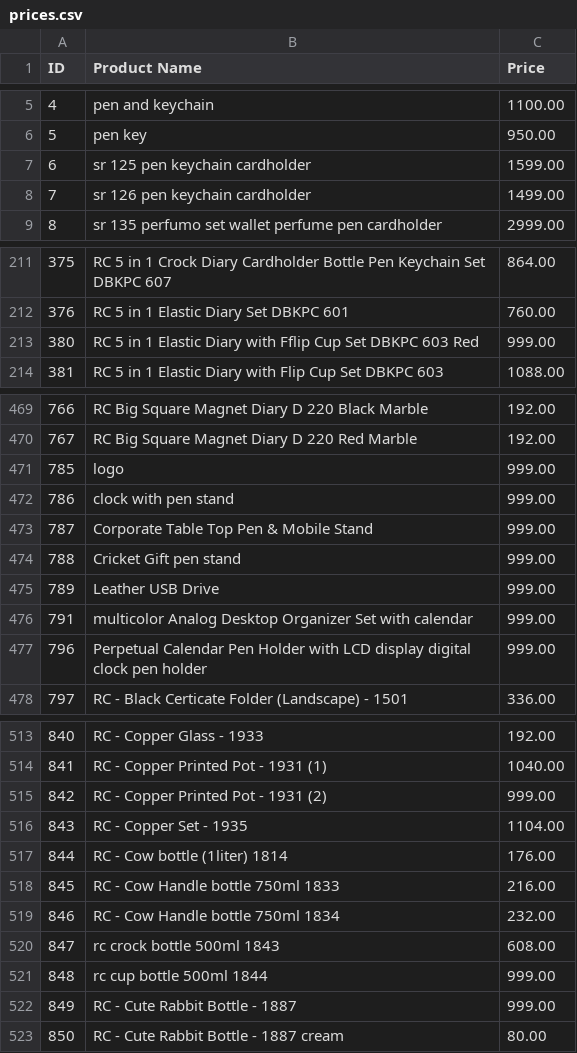
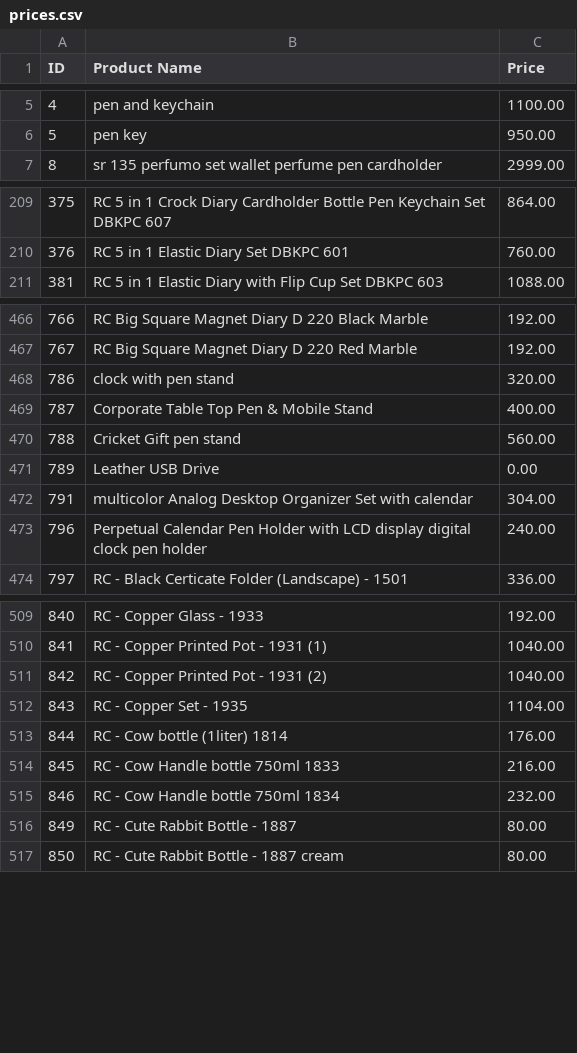
Before and after one commit to SamAi0/Gifting, a CSV file: backend/prices.csv, drawn as a sheet; only a part is shown, gaps mark what is left out; the diff covers the shown part only.

```diff
--- a/backend/prices.csv
+++ b/backend/prices.csv
@@ -6,4 +6,2 @@ ID,Product Name,Price
 5,pen key,950.00
-6,sr 125 pen keychain cardholder,1599.00
-7,sr 126 pen keychain cardholder,1499.00
 8,sr 135 perfumo set wallet perfume pen cardholder,2999.00
@@ -212,3 +210,2 @@ ID,Product Name,Price
 376,RC 5 in 1 Elastic Diary Set DBKPC 601,760.00
-380,RC 5 in 1 Elastic Diary with Fflip Cup Set DBKPC 603 Red,999.00
 381,RC 5 in 1 Elastic Diary with Flip Cup Set DBKPC 603,1088.00
@@ -470,9 +467,8 @@ ID,Product Name,Price
 767,RC Big Square Magnet Diary D 220 Red Marble,192.00
-785,logo,999.00
-786,clock with pen stand,999.00
-787,Corporate Table Top Pen & Mobile Stand,999.00
-788,Cricket Gift pen stand,999.00
-789,Leather USB Drive,999.00
-791,multicolor Analog Desktop Organizer Set with calendar,999.00
-796,Perpetual Calendar Pen Holder with LCD display digital clock pen holder,999.00
+786,clock with pen stand,320.00
+787,Corporate Table Top Pen & Mobile Stand,400.00
+788,Cricket Gift pen stand,560.00
+789,Leather USB Drive,0.00
+791,multicolor Analog Desktop Organizer Set with calendar,304.00
+796,Perpetual Calendar Pen Holder with LCD display digital clock pen holder,240.00
 797,RC -  Black Certicate Folder (Landscape) - 1501,336.00
@@ -514,3 +510,3 @@ ID,Product Name,Price
 841,RC - Copper Printed Pot - 1931 (1),1040.00
-842,RC - Copper Printed Pot - 1931 (2),999.00
+842,RC - Copper Printed Pot - 1931 (2),1040.00
 843,RC - Copper Set - 1935,1104.00
@@ -519,5 +515,3 @@ ID,Product Name,Price
 846,RC - Cow Handle bottle 750ml 1834,232.00
-847,rc crock bottle 500ml 1843,608.00
-848,rc cup bottle 500ml 1844,999.00
-849,RC - Cute Rabbit Bottle - 1887,999.00
+849,RC - Cute Rabbit Bottle - 1887,80.00
 850,RC - Cute Rabbit Bottle - 1887 cream,80.00
```
Also changed, not shown: 1 added row, 20 removed rows and 79 edited cells elsewhere in this file, 6 other files.
